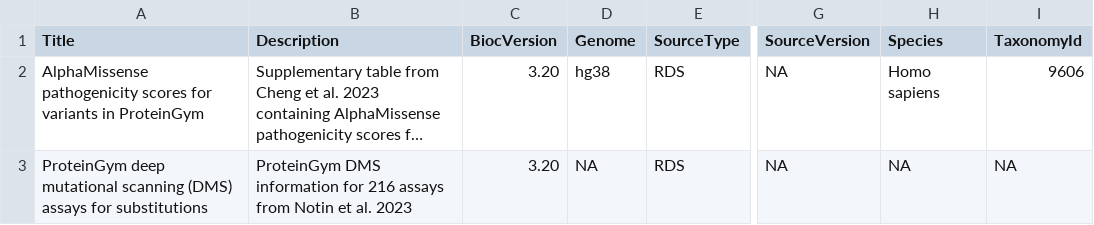
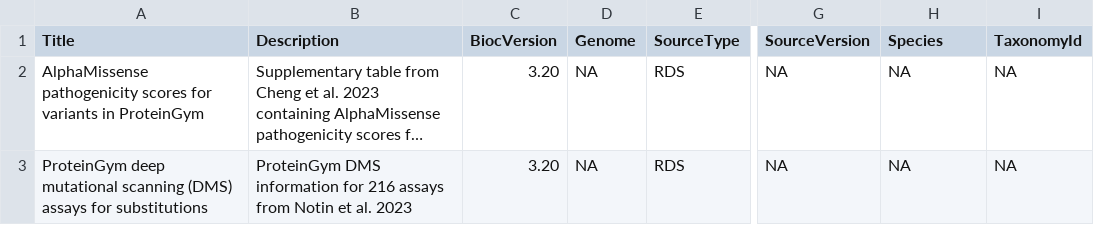
Before and after one commit to bioc/ProteinGymR, a CSV file: inst/extdata/metadata.csv, drawn as a sheet; only a part is shown, gaps mark what is left out; long unchanged cells end in …; the diff names each change by its address in the sheet, - before the commit and + after, or states it on an @@ line.

Commit message:
set "Genome", "Species", "TaxID" to NA

```diff
--- a/inst/extdata/metadata.csv
+++ b/inst/extdata/metadata.csv
-D2 (Genome): hg38
+D2 (Genome): NA
-H2 (Species): Homo sapiens
+H2 (Species): NA
-I2 (TaxonomyId): 9606
+I2 (TaxonomyId): NA
```
Also changed, not shown: 1 other file.
